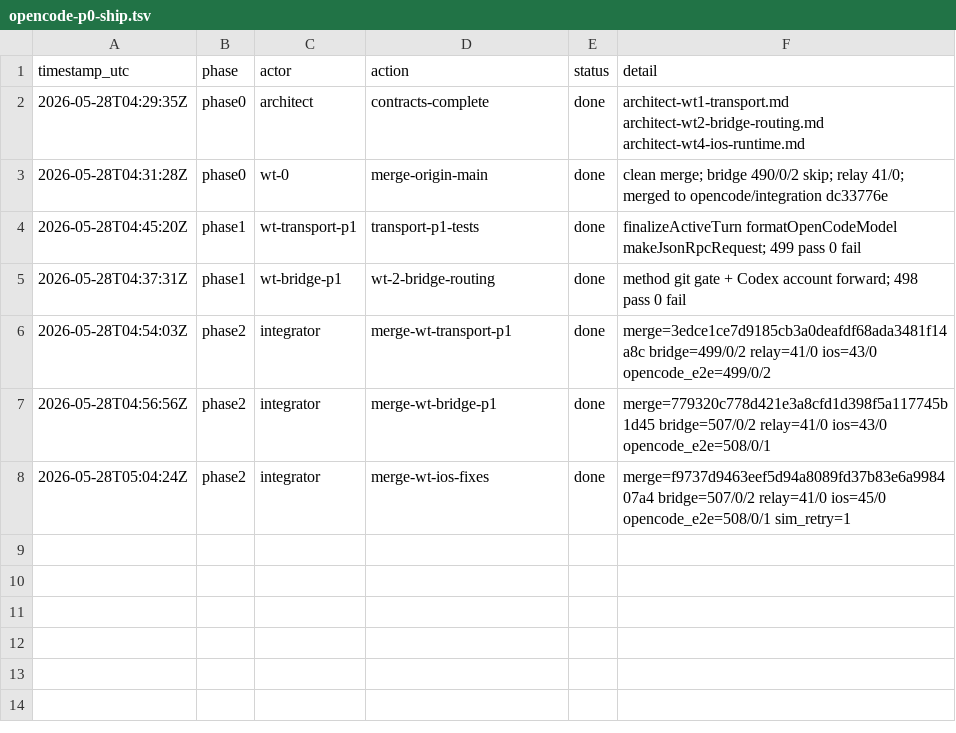
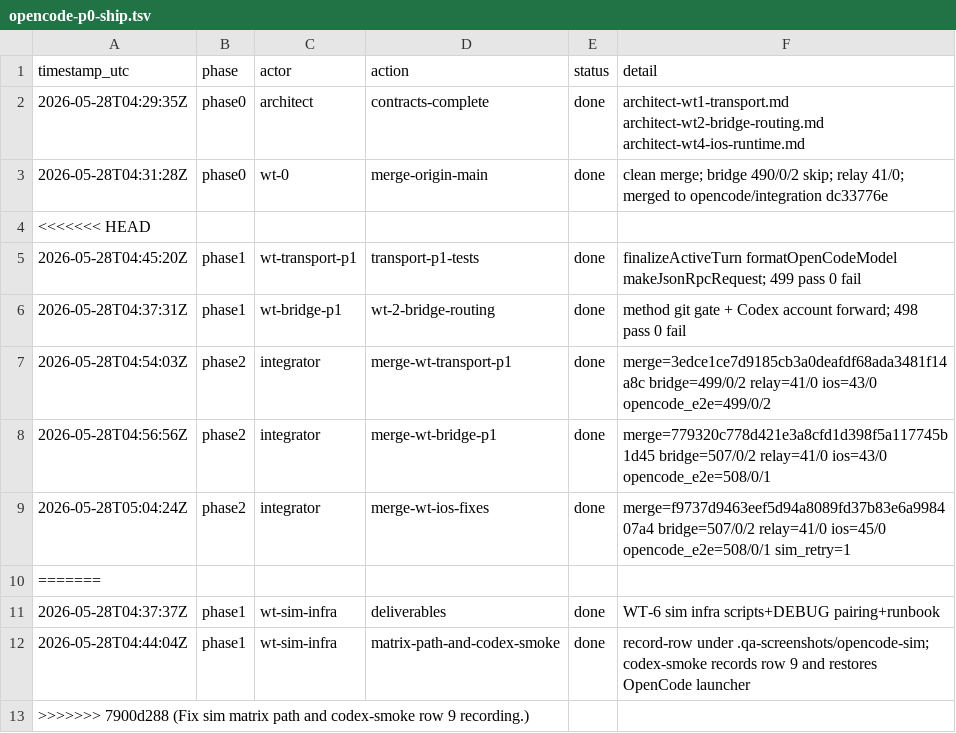
Before and after one commit to kartikkabadi/remodex, a TSV file: .audit/opencode-p0-ship.tsv, drawn as a sheet; the diff names each change by its address in the sheet, - before the commit and + after, or states it on an @@ line.

```diff
--- a/.audit/opencode-p0-ship.tsv
+++ b/.audit/opencode-p0-ship.tsv
+row 4: <<<<<<< HEAD
+row 10: =======
+row 11: 2026-05-28T04:37:37Z | phase1 | wt-sim-infra | deliverables | done | WT-6 sim infra scripts+DEBUG pairing+runbook
+row 12: 2026-05-28T04:44:04Z | phase1 | wt-sim-infra | matrix-path-and-codex-smoke | done | record-row under .qa-screenshots/opencode-sim; codex-smoke records row 9 and restores OpenCode launcher
+row 13: >>>>>>> 7900d288 (Fix sim matrix path and codex-smoke row 9 recording.)
```
Also changed, not shown: 3 other files.
